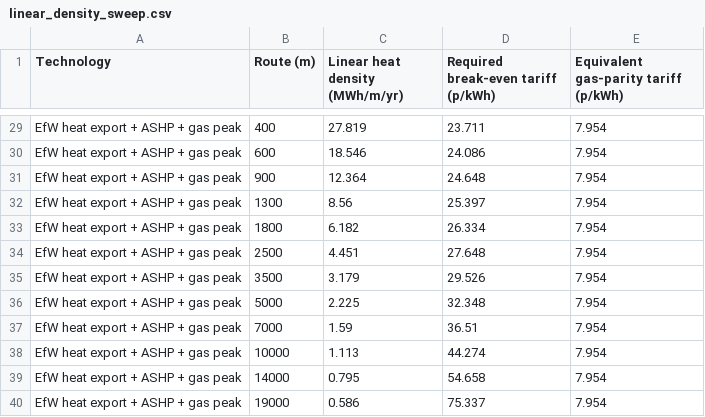
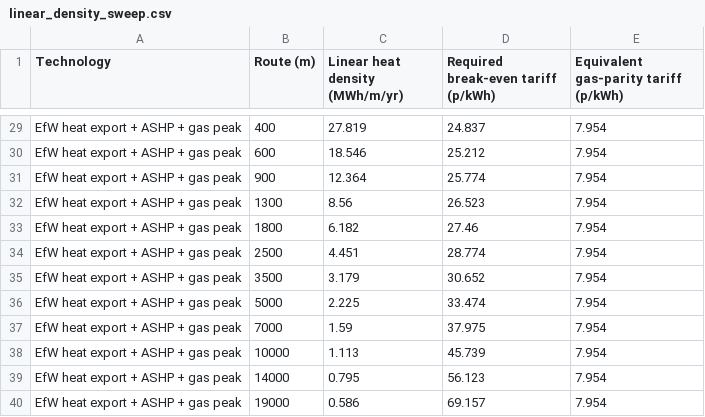
Before and after one commit to rosiempope/district_model, a CSV file: output/exeter_case_study/linear_density_sweep.csv, drawn as a sheet; only a part is shown, gaps mark what is left out; the diff covers the shown part only; the diff names each change by its address in the sheet, - before the commit and + after, or states it on an @@ line.

```diff
--- a/output/exeter_case_study/linear_density_sweep.csv
+++ b/output/exeter_case_study/linear_density_sweep.csv
-D29: 23.711
+D29: 24.837
-D30: 24.086
+D30: 25.212
-D31: 24.648
+D31: 25.774
-D32: 25.397
+D32: 26.523
-D33: 26.334
+D33: 27.46
-D34: 27.648
+D34: 28.774
-D35: 29.526
+D35: 30.652
-D36: 32.348
+D36: 33.474
-D37: 36.51
+D37: 37.975
-D38: 44.274
+D38: 45.739
-D39: 54.658
+D39: 56.123
-D40: 75.337
+D40: 69.157
```
Also changed, not shown: 27 edited cells elsewhere in this file, output/exeter_case_study/exeter_2pipe_vs_4pipe.csv, output/exeter_case_study/exeter_fourpipe_matrix.csv, 33 other files.
